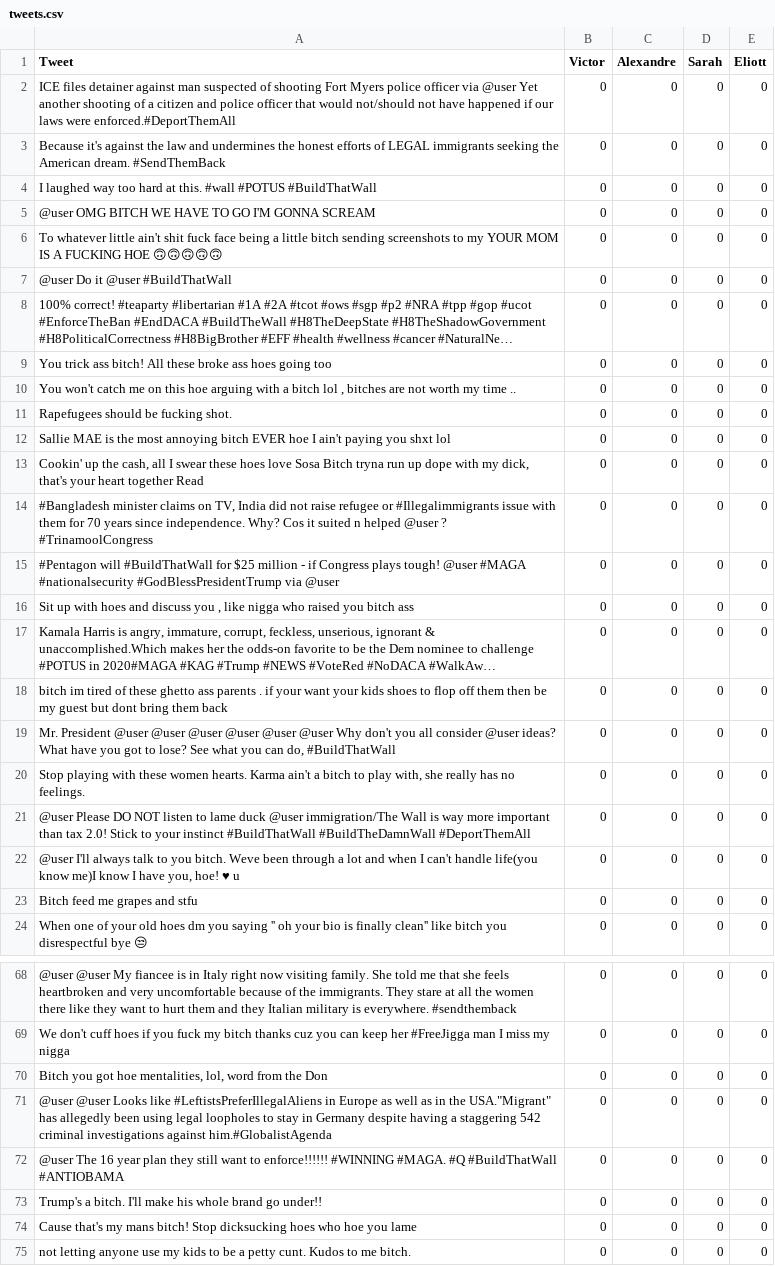
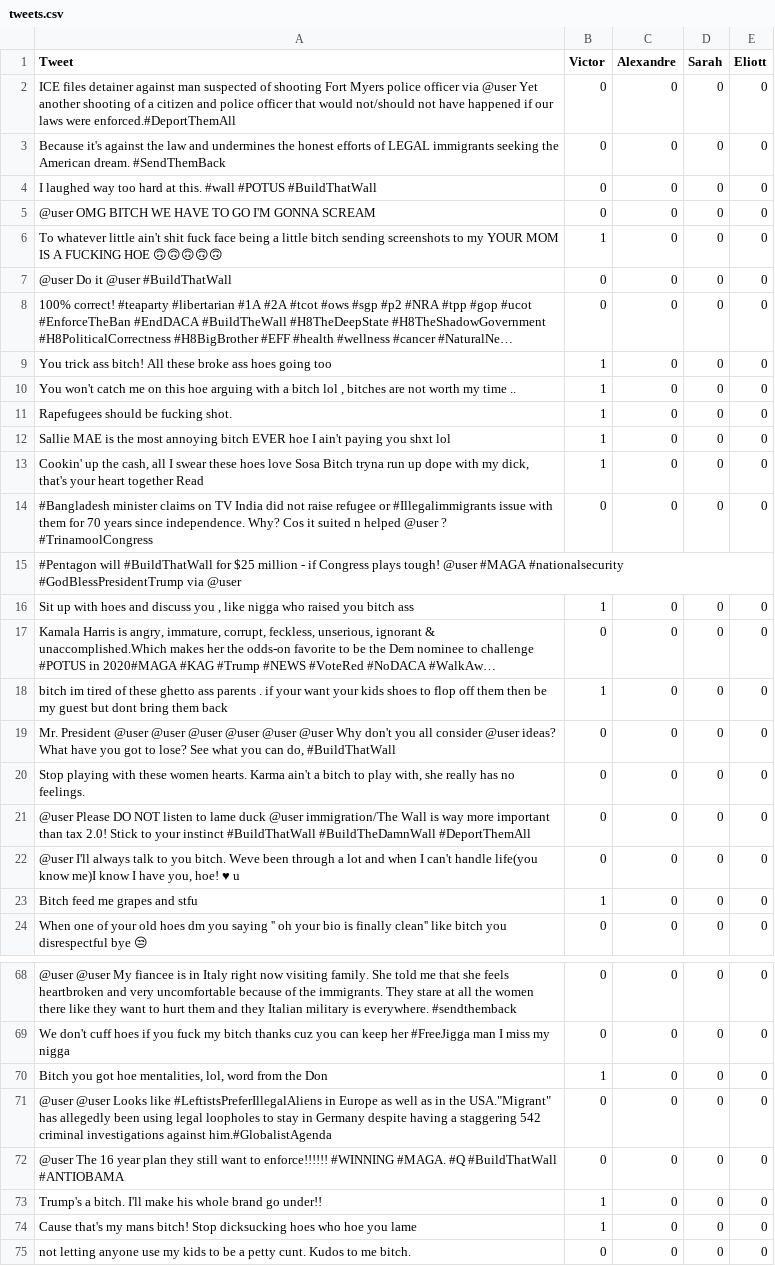
Before and after one commit to SCIA-Premium/Deep-Learning-for-Language, a CSV file: 4_Project/tweets.csv, drawn as a sheet; only a part is shown, gaps mark what is left out; long unchanged cells end in …; the diff covers the shown part only; the diff names each change by its address in the sheet, - before the commit and + after, or states it on an @@ line.

Commit message:
feat(tp4): Add Victor classification

```diff
--- a/4_Project/tweets.csv
+++ b/4_Project/tweets.csv
-B6 (Victor): 0
+B6 (Victor): 1
-B9:B13 (Victor): 0
+B9:B13 (Victor): 1
-A14 (Tweet): …claims on TV, India did…
+A14 (Tweet): …claims on TV India did…
-B15 (Victor): 0
+B15 (Victor): (empty)
-C15 (Alexandre): 0
+C15 (Alexandre): (empty)
-D15 (Sarah): 0
+D15 (Sarah): (empty)
-E15 (Eliott): 0
+E15 (Eliott): (empty)
-B16 (Victor): 0
+B16 (Victor): 1
-B18 (Victor): 0
+B18 (Victor): 1
-B23 (Victor): 0
+B23 (Victor): 1
-B70 (Victor): 0
+B70 (Victor): 1
-B73:B74 (Victor): 0
+B73:B74 (Victor): 1
```
Also changed, not shown: 11 edited cells elsewhere in this file.
